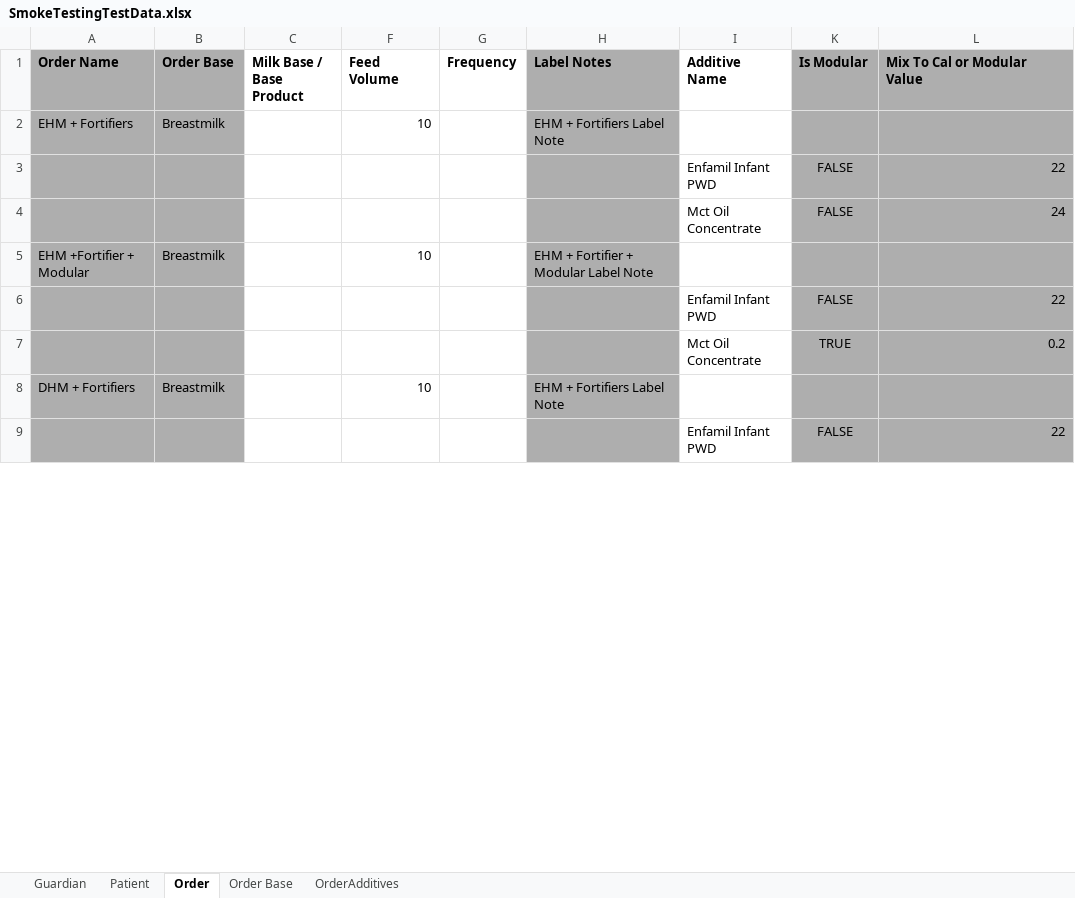
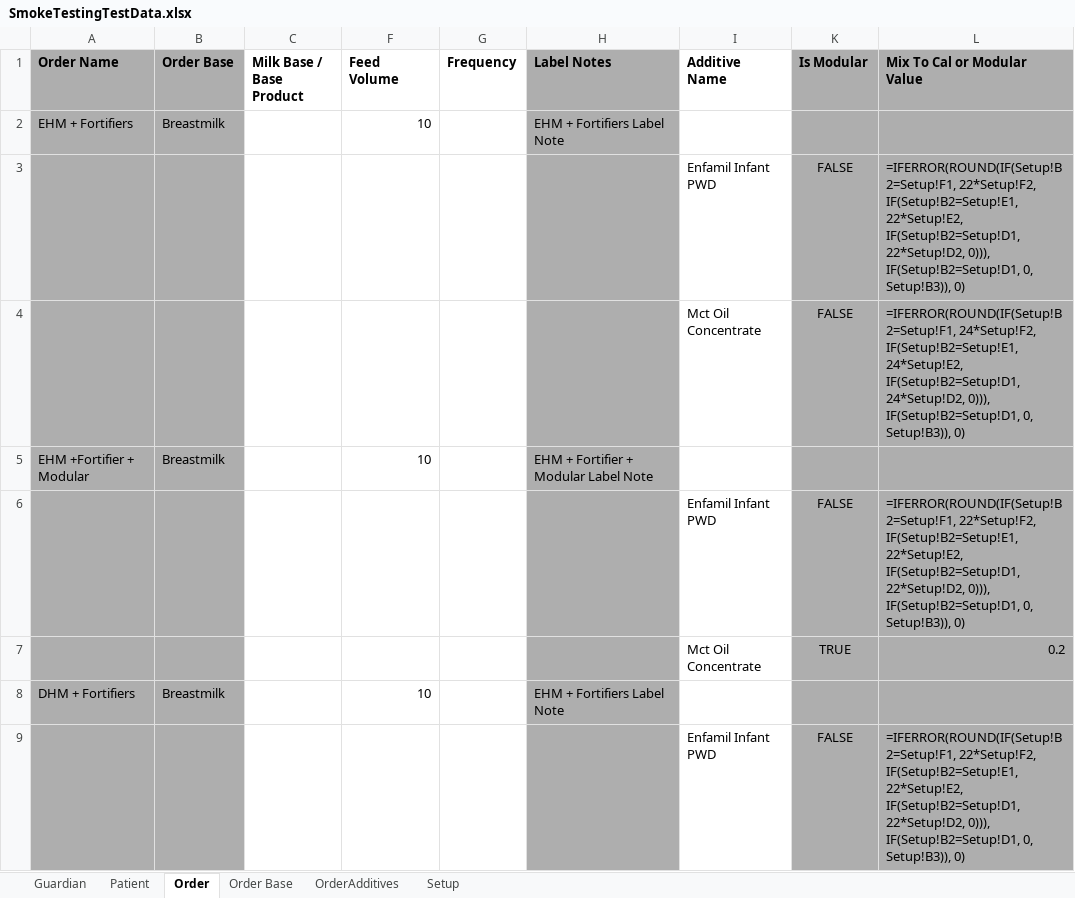
Before and after one commit to TMS-Technical-Specialist/TMNP-Smoke-Testing-Automation, an Excel workbook: Assets/Excel/SmokeTestingTestData.xlsx, sheet Order, drawn as a sheet; only a part is shown; values as stored, in another font and other column widths than the file's, no borders; formulas are shown in place of their values; conditional formats not drawn; the diff covers the shown part only; the diff names each change by its address in the sheet, - before the commit and + after, or states it on an @@ line.

Commit message:
AUTOMATE-32: Added cal conversion to fix error on add order

```diff
--- a/Assets/Excel/SmokeTestingTestData.xlsx (sheet Order)
+++ b/Assets/Excel/SmokeTestingTestData.xlsx (sheet Order)
+sheet tab: Setup
-L3 (Mix To Cal or Modular Value): 22
+L3 (Mix To Cal or Modular Value): =IFERROR(ROUND(IF(Setup!B2=Setup!F1, 22*Setup!F2, IF(Setup!B2=Setup!E1, 22*Setup!E2, IF(Setup!B2=Setup!D1, 22*Setup!D2, 0))), IF(Setup!B2=Setup!D1, 0, Setup!B3)), 0)
-L4 (Mix To Cal or Modular Value): 24
+L4 (Mix To Cal or Modular Value): =IFERROR(ROUND(IF(Setup!B2=Setup!F1, 24*Setup!F2, IF(Setup!B2=Setup!E1, 24*Setup!E2, IF(Setup!B2=Setup!D1, 24*Setup!D2, 0))), IF(Setup!B2=Setup!D1, 0, Setup!B3)), 0)
-L6 (Mix To Cal or Modular Value): 22
+L6 (Mix To Cal or Modular Value): =IFERROR(ROUND(IF(Setup!B2=Setup!F1, 22*Setup!F2, IF(Setup!B2=Setup!E1, 22*Setup!E2, IF(Setup!B2=Setup!D1, 22*Setup!D2, 0))), IF(Setup!B2=Setup!D1, 0, Setup!B3)), 0)
-L9 (Mix To Cal or Modular Value): 22
+L9 (Mix To Cal or Modular Value): =IFERROR(ROUND(IF(Setup!B2=Setup!F1, 22*Setup!F2, IF(Setup!B2=Setup!E1, 22*Setup!E2, IF(Setup!B2=Setup!D1, 22*Setup!D2, 0))), IF(Setup!B2=Setup!D1, 0, Setup!B3)), 0)
```
Also changed, not shown: 11 edited cells elsewhere in this sheet.
